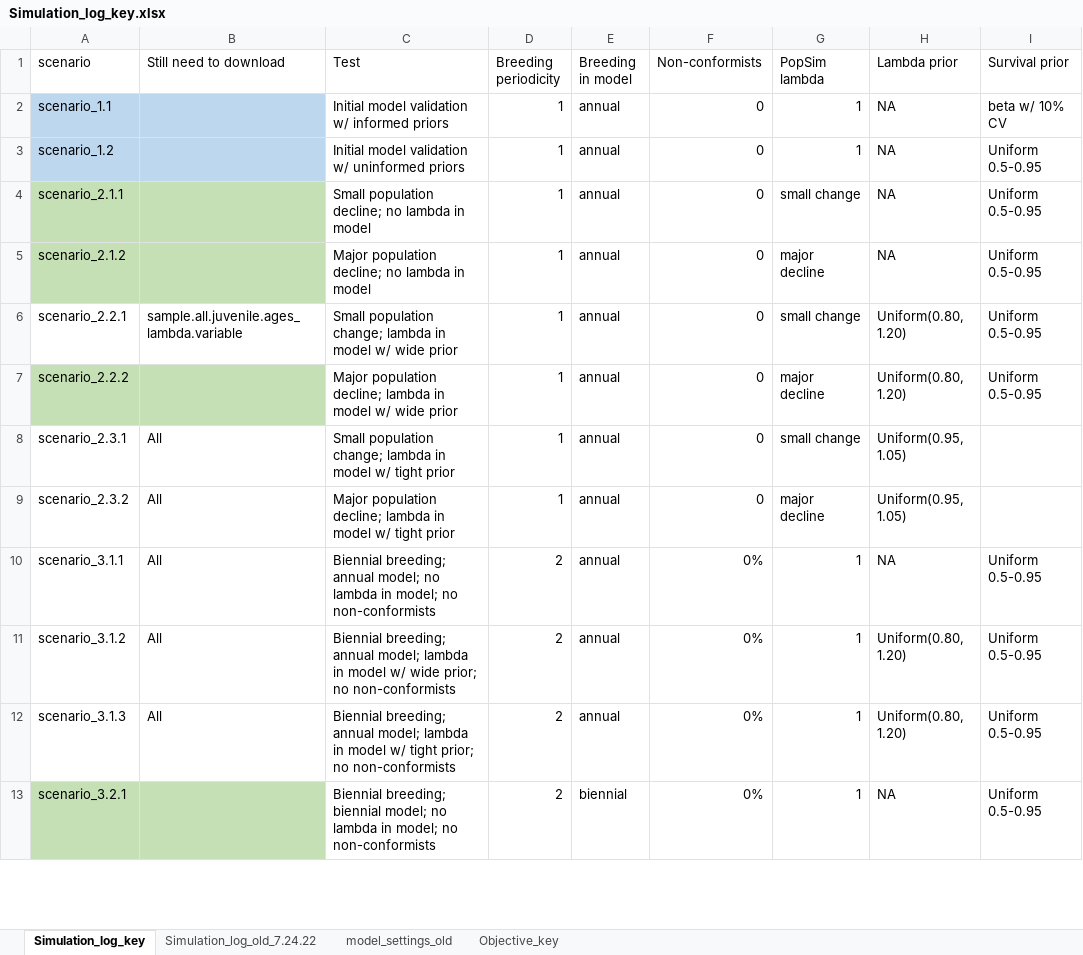
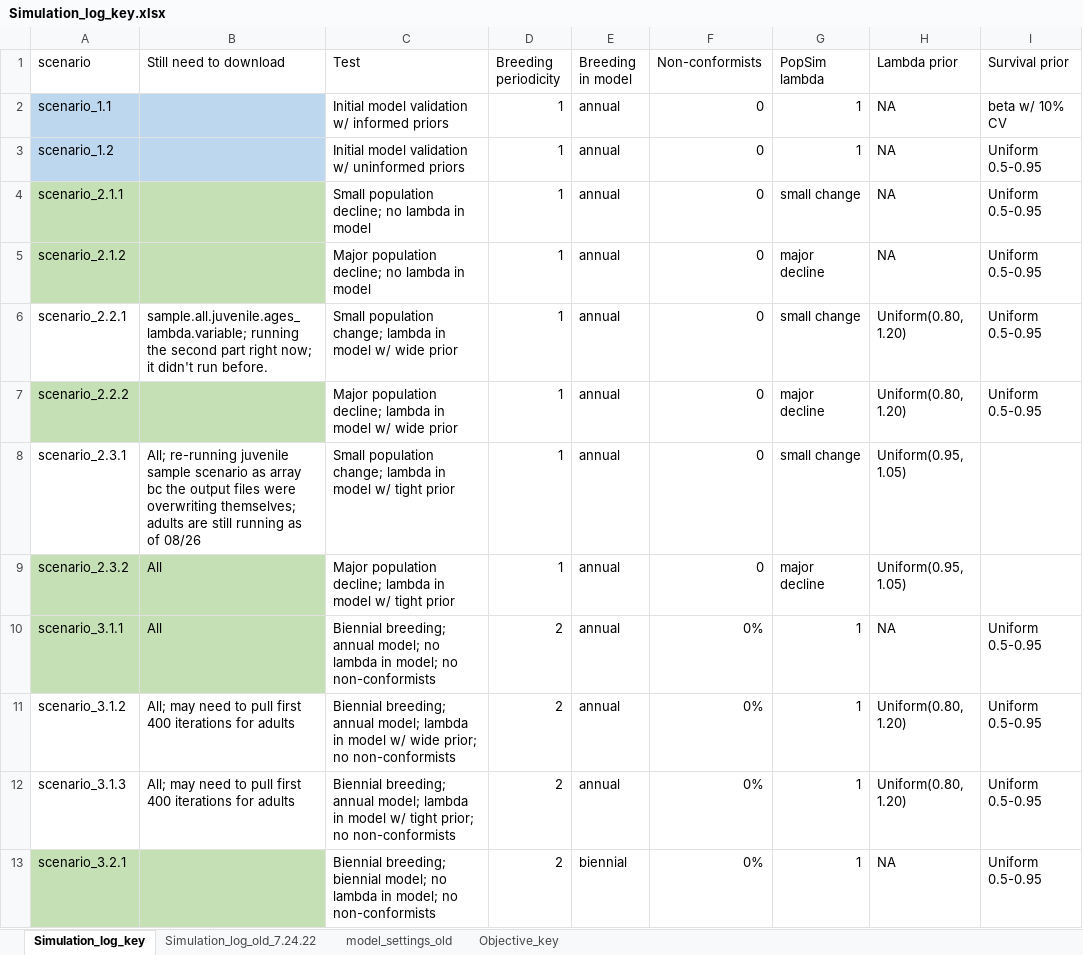
Before and after one commit to JDSwenson/LemonSharkCKMR, an Excel workbook: Simulation_log_key.xlsx, sheet Simulation_log_key, drawn as a sheet; only a part is shown; values as stored, in another font and other column widths than the file's, no borders; the diff covers the shown part only; the diff names each change by its address in the sheet, - before the commit and + after, or states it on an @@ line.

Commit message:
Update simulation log

```diff
--- a/Simulation_log_key.xlsx (sheet Simulation_log_key)
+++ b/Simulation_log_key.xlsx (sheet Simulation_log_key)
-B6 (Still need to download): sample.all.juvenile.ages_lambda.variable
+B6 (Still need to download): sample.all.juvenile.ages_lambda.variable; running the second part right now; it didn't run before.
-B8 (Still need to download): All
+B8 (Still need to download): All; re-running juvenile sample scenario as array bc the output files were overwriting themselves; adults are still running as of 08/26
-A9:B10 fill: none
+A9:B10 fill: #C5E0B4
-B11:B12 (Still need to download): All
+B11:B12 (Still need to download): All; may need to pull first 400 iterations for adults
```
Also changed, not shown: cell formats elsewhere in this sheet.
